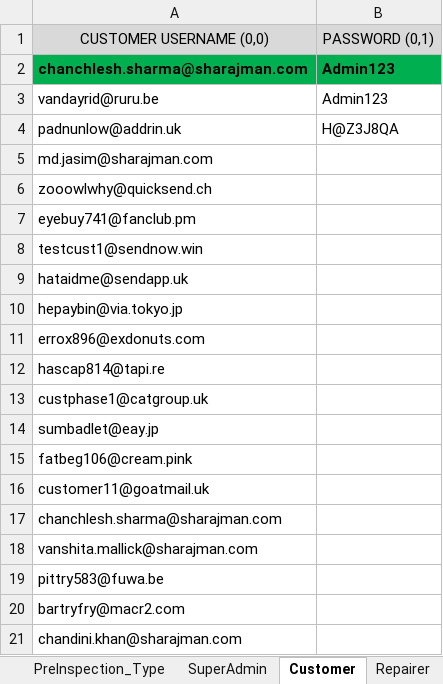
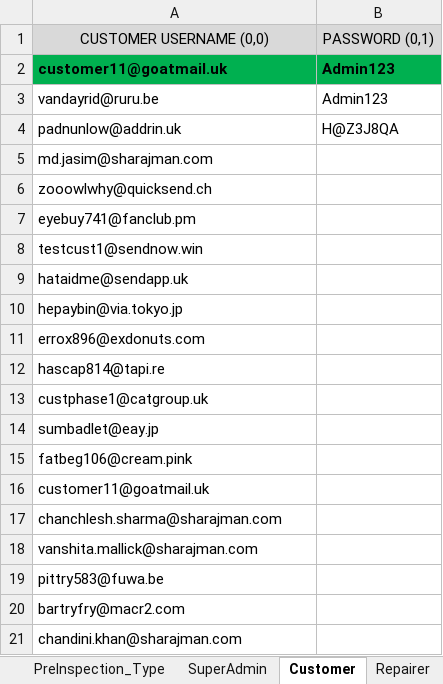
Before and after one commit to parth10011/PythonICGMSAuto, an Excel workbook: Test Data/ICGMS Test Data.xlsx, sheet Customer, drawn as a sheet; values as stored, in another font and other column widths than the file's, no borders; the diff names each change by its address in the sheet, - before the commit and + after, or states it on an @@ line.

```diff
--- a/Test Data/ICGMS Test Data.xlsx (sheet Customer)
+++ b/Test Data/ICGMS Test Data.xlsx (sheet Customer)
-A2: chanchlesh.sharma@sharajman.com
+A2: customer11@goatmail.uk
```
Also changed, not shown: sheet Insurer_Log, sheet SuperAdmin, 2 other files.
